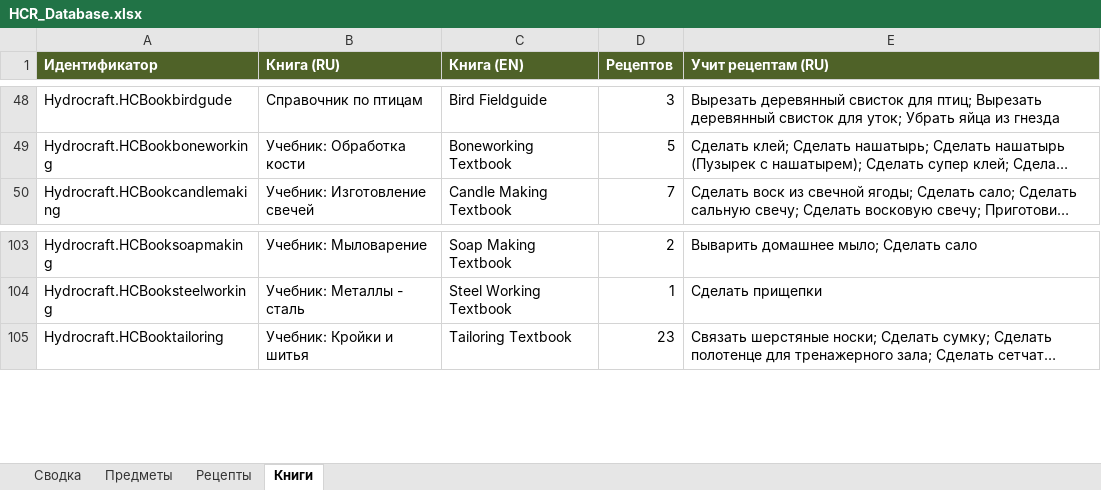
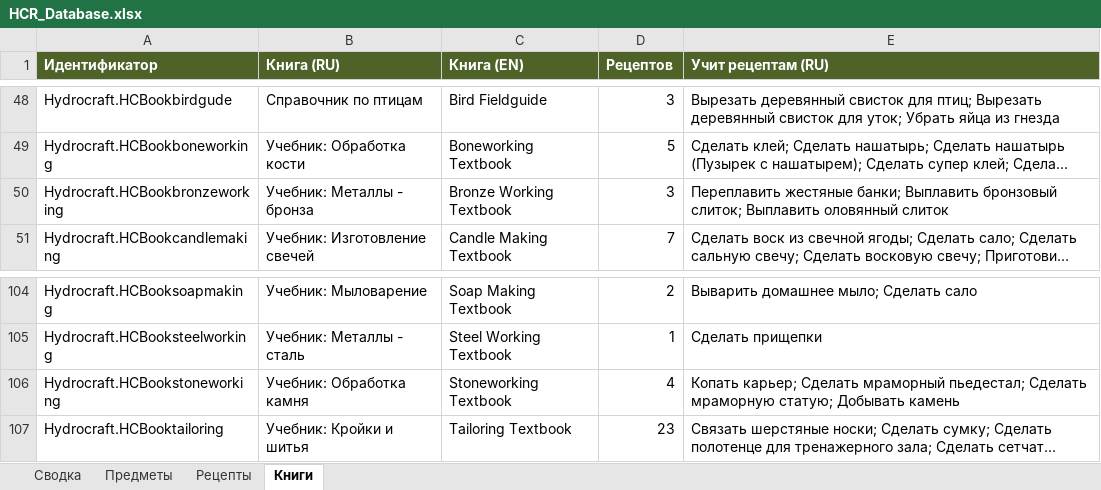
Before and after one commit to IgorKramar/HydrocraftReinvented, an Excel workbook: docs/HCR_Database.xlsx, sheet Книги, drawn as a sheet; only a part is shown, gaps mark what is left out; long unchanged cells end in …; values as stored, in another font and other column widths than the file's, no borders; the diff names each change by its address in the sheet, - before the commit and + after, or states it on an @@ line.

Commit message:
docs: regenerate for Stats fix and refilled textbooks

```diff
--- a/docs/HCR_Database.xlsx (sheet Книги)
+++ b/docs/HCR_Database.xlsx (sheet Книги)
+row 50: Hydrocraft.HCBookbronzeworking | Учебник: Металлы - бронза | Bronze Working Textbook | 3 | Переплавить жестяные банки; Выплавить бронзовый слиток; Выплавить оловянный слиток
+row 106: Hydrocraft.HCBookstoneworking | Учебник: Обработка камня | Stoneworking Textbook | 4 | Копать карьер; Сделать мраморный пьедестал; Сделать мраморную статую; Добывать камень
```
Also changed, not shown: sheet Рецепты, 1 other file.
